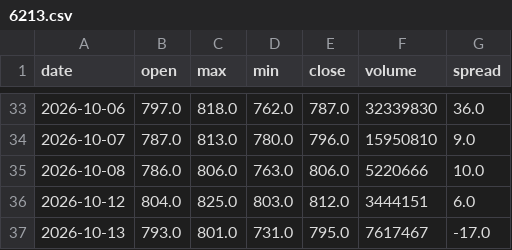
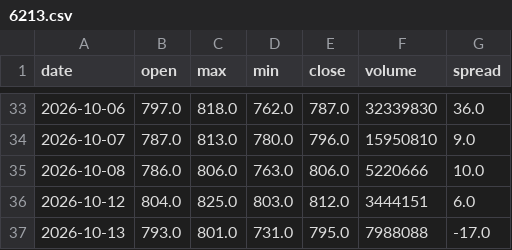
Before and after one commit to fengsh2003-cpu/disposition-stock, a CSV file: data/6213.csv, drawn as a sheet; only a part is shown, gaps mark what is left out.

```diff
--- a/data/6213.csv
+++ b/data/6213.csv
@@ -36,2 +36,2 @@ date,open,max,min,close,volume,spread
 2026-10-12,804.0,825.0,803.0,812.0,3444151,6.0
-2026-10-13,793.0,801.0,731.0,795.0,7617467,-17.0
+2026-10-13,793.0,801.0,731.0,795.0,7988088,-17.0
```
Also changed, not shown: 3 other files.
